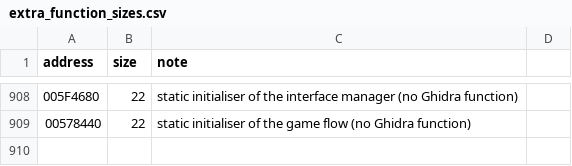
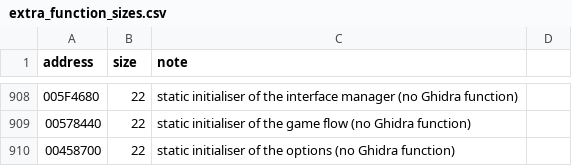
Before and after one commit to DoctorGester/ei-rebuild, a CSV file: config/extra_function_sizes.csv, drawn as a sheet; only a part is shown, gaps mark what is left out.

```diff
--- a/config/extra_function_sizes.csv
+++ b/config/extra_function_sizes.csv
@@ -909 +909,2 @@ address,size,note
 00578440,22,static initialiser of the game flow (no Ghidra function)
+00458700,22,static initialiser of the options (no Ghidra function)
```
Also changed, not shown: config/named_data.csv, 51 other files.
